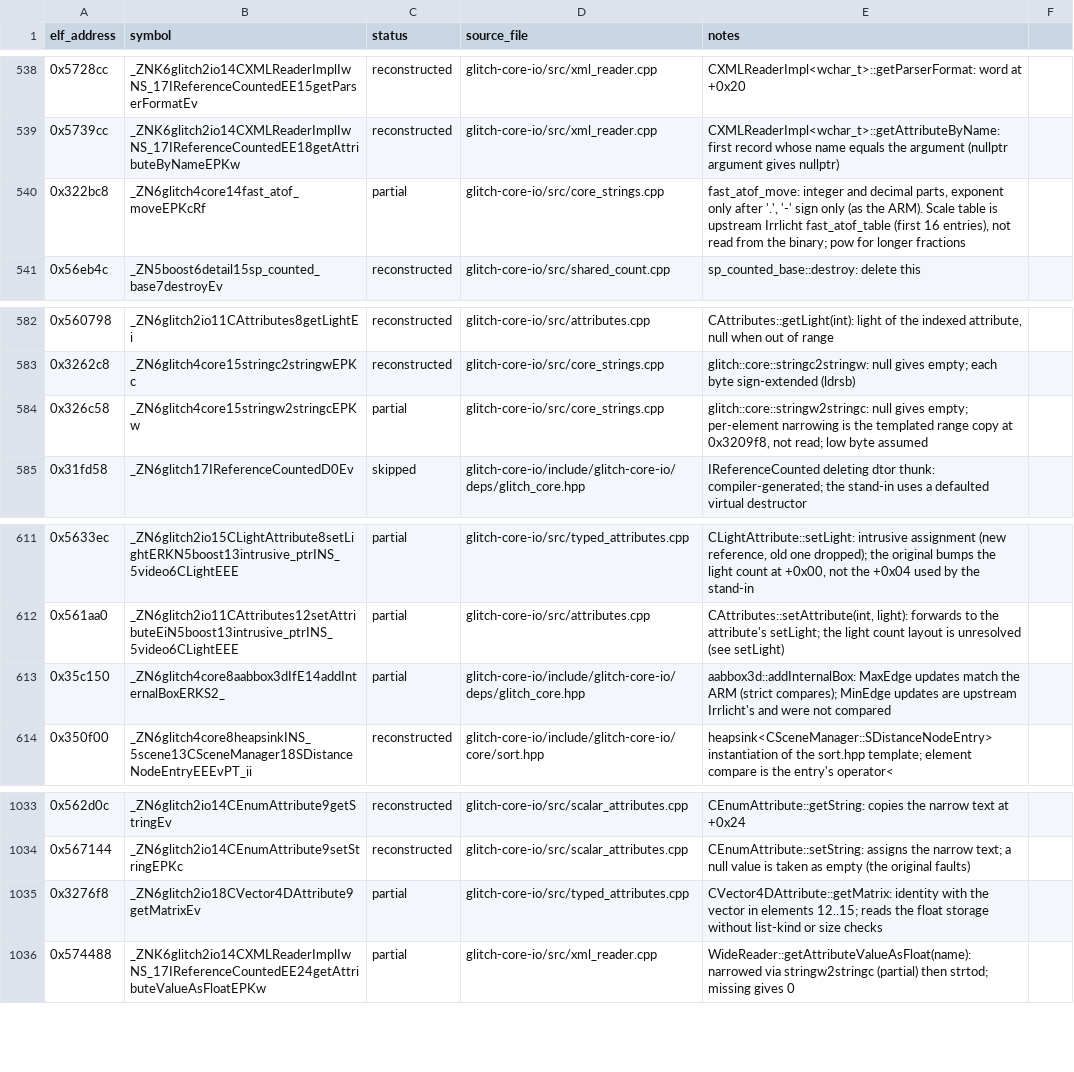
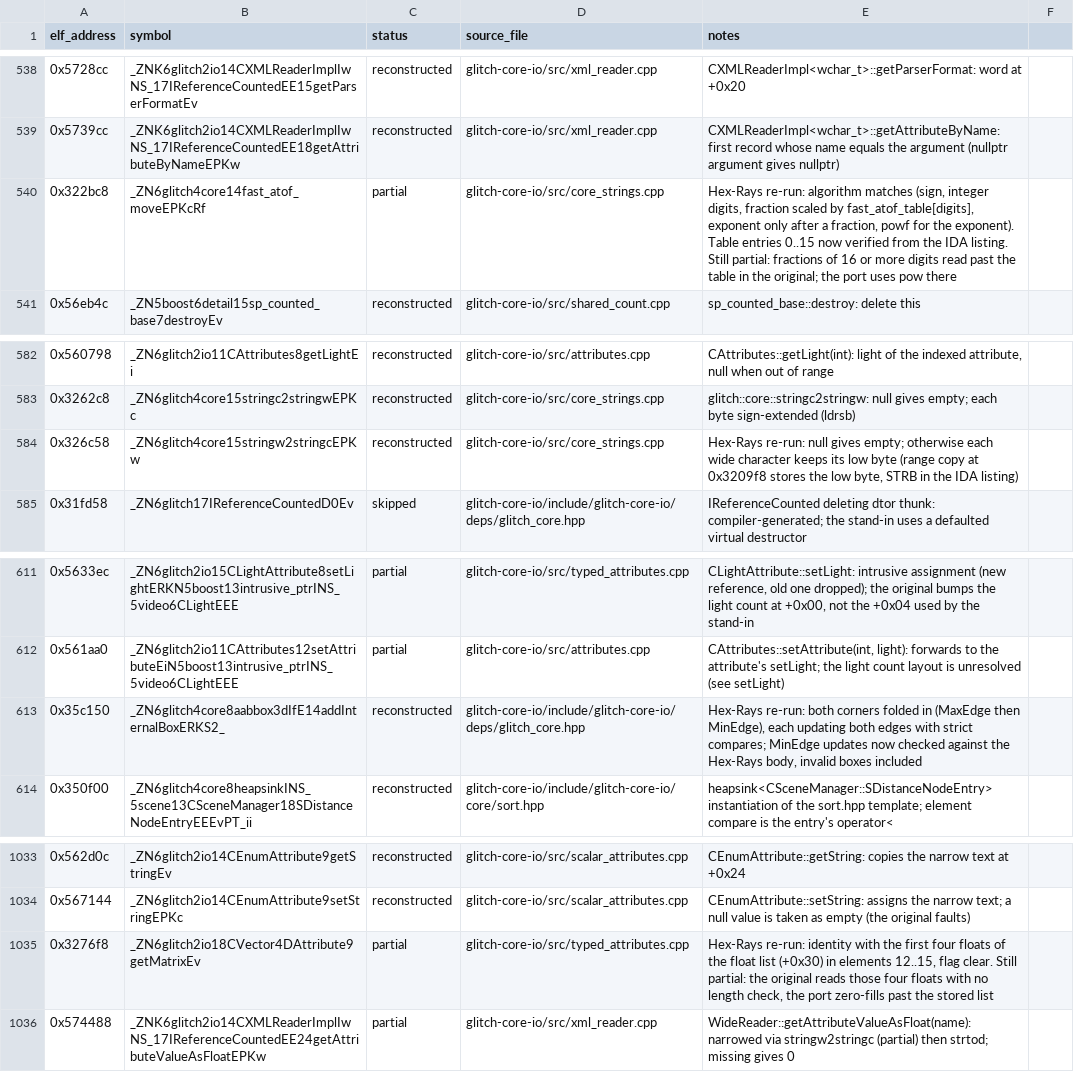
Before and after one commit to AdamCelermajer/DH_sc, a CSV file: port/decomp-reconstruction/glitch-core-io/ledger.csv, drawn as a sheet; only a part is shown, gaps mark what is left out; the diff covers the shown part only.

```diff
--- a/port/decomp-reconstruction/glitch-core-io/ledger.csv
+++ b/port/decomp-reconstruction/glitch-core-io/ledger.csv
@@ -539,3 +539,3 @@ elf_address,symbol,status,source_file,notes
 0x5739cc,_ZNK6glitch2io14CXMLReaderImplIwNS_17IReferenceCountedEE18getAttributeByNameEPKw,reconstructed,glitch-core-io/src/xml_reader.cpp,CXMLReaderImpl<wchar_t>::getAttributeByName: first record whose name equals the argument (nullptr argument gives nullptr)
-0x322bc8,_ZN6glitch4core14fast_atof_moveEPKcRf,partial,glitch-core-io/src/core_strings.cpp,"fast_atof_move: integer and decimal parts, exponent only after '.', '-' sign only (as the ARM). Scale table is upstream Irrlicht fast_atof_table (first 16 entries), not read from the binary; pow for longer fractions"
+0x322bc8,_ZN6glitch4core14fast_atof_moveEPKcRf,partial,glitch-core-io/src/core_strings.cpp,"Hex-Rays re-run: algorithm matches (sign, integer digits, fraction scaled by fast_atof_table[digits], exponent only after a fraction, powf for the exponent). Table entries 0..15 now verified from the IDA listing. Still partial: fractions of 16 or more digits read past the table in the original; the port uses pow there"
 0x56eb4c,_ZN5boost6detail15sp_counted_base7destroyEv,reconstructed,glitch-core-io/src/shared_count.cpp,sp_counted_base::destroy: delete this
@@ -583,3 +583,3 @@ elf_address,symbol,status,source_file,notes
 0x3262c8,_ZN6glitch4core15stringc2stringwEPKc,reconstructed,glitch-core-io/src/core_strings.cpp,glitch::core::stringc2stringw: null gives empty; each byte sign-extended (ldrsb)
-0x326c58,_ZN6glitch4core15stringw2stringcEPKw,partial,glitch-core-io/src/core_strings.cpp,"glitch::core::stringw2stringc: null gives empty; per-element narrowing is the templated range copy at 0x3209f8, not read; low byte assumed"
+0x326c58,_ZN6glitch4core15stringw2stringcEPKw,reconstructed,glitch-core-io/src/core_strings.cpp,"Hex-Rays re-run: null gives empty; otherwise each wide character keeps its low byte (range copy at 0x3209f8 stores the low byte, STRB in the IDA listing)"
 0x31fd58,_ZN6glitch17IReferenceCountedD0Ev,skipped,glitch-core-io/include/glitch-core-io/deps/glitch_core.hpp,IReferenceCounted deleting dtor thunk: compiler-generated; the stand-in uses a defaulted virtual destructor
@@ -612,3 +612,3 @@ elf_address,symbol,status,source_file,notes
 0x561aa0,_ZN6glitch2io11CAttributes12setAttributeEiN5boost13intrusive_ptrINS_5video6CLightEEE,partial,glitch-core-io/src/attributes.cpp,"CAttributes::setAttribute(int, light): forwards to the attribute's setLight; the light count layout is unresolved (see setLight)"
-0x35c150,_ZN6glitch4core8aabbox3dIfE14addInternalBoxERKS2_,partial,glitch-core-io/include/glitch-core-io/deps/glitch_core.hpp,aabbox3d::addInternalBox: MaxEdge updates match the ARM (strict compares); MinEdge updates are upstream Irrlicht's and were not compared
+0x35c150,_ZN6glitch4core8aabbox3dIfE14addInternalBoxERKS2_,reconstructed,glitch-core-io/include/glitch-core-io/deps/glitch_core.hpp,"Hex-Rays re-run: both corners folded in (MaxEdge then MinEdge), each updating both edges with strict compares; MinEdge updates now checked against the Hex-Rays body, invalid boxes included"
 0x350f00,_ZN6glitch4core8heapsinkINS_5scene13CSceneManager18SDistanceNodeEntryEEEvPT_ii,reconstructed,glitch-core-io/include/glitch-core-io/core/sort.hpp,heapsink<CSceneManager::SDistanceNodeEntry> instantiation of the sort.hpp template; element compare is the entry's operator<
@@ -1034,3 +1034,3 @@ elf_address,symbol,status,source_file,notes
 0x567144,_ZN6glitch2io14CEnumAttribute9setStringEPKc,reconstructed,glitch-core-io/src/scalar_attributes.cpp,"CEnumAttribute::setString: assigns the narrow text; a null value is taken as empty (the original faults)"
-0x3276f8,_ZN6glitch2io18CVector4DAttribute9getMatrixEv,partial,glitch-core-io/src/typed_attributes.cpp,"CVector4DAttribute::getMatrix: identity with the vector in elements 12..15; reads the float storage without list-kind or size checks"
+0x3276f8,_ZN6glitch2io18CVector4DAttribute9getMatrixEv,partial,glitch-core-io/src/typed_attributes.cpp,"Hex-Rays re-run: identity with the first four floats of the float list (+0x30) in elements 12..15, flag clear. Still partial: the original reads those four floats with no length check, the port zero-fills past the stored list"
 0x574488,_ZNK6glitch2io14CXMLReaderImplIwNS_17IReferenceCountedEE24getAttributeValueAsFloatEPKw,partial,glitch-core-io/src/xml_reader.cpp,"WideReader::getAttributeValueAsFloat(name): narrowed via stringw2stringc (partial) then strtod; missing gives 0"
```
Also changed, not shown: 43 edited cells elsewhere in this file, 11 other files.
